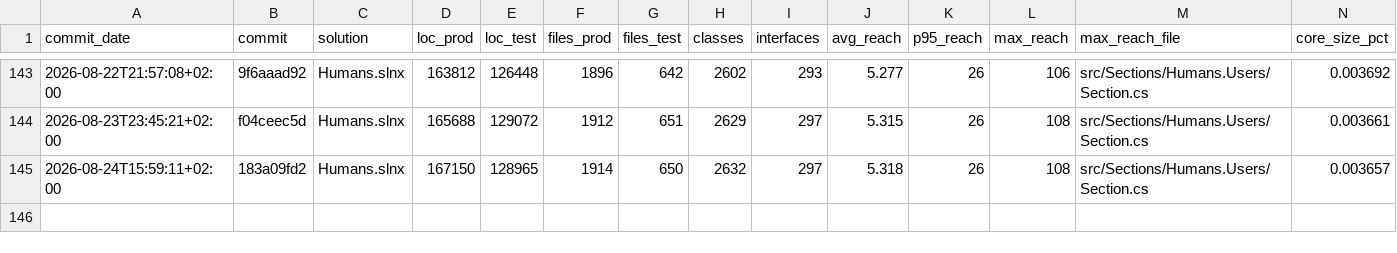
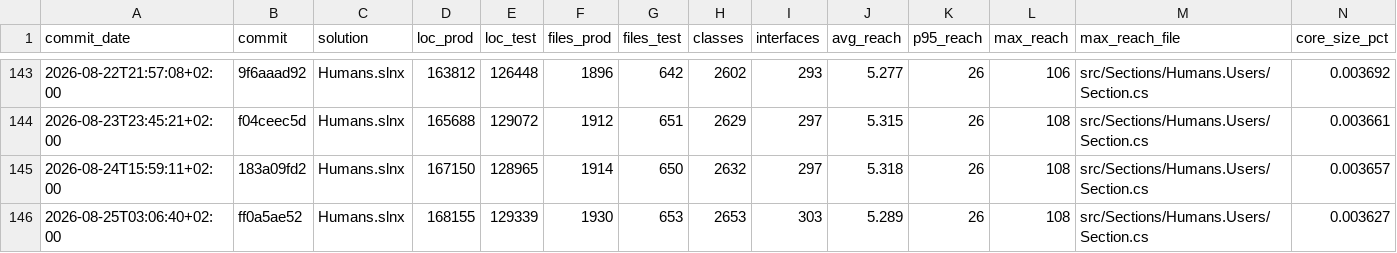
Before and after one commit to nobodies-collective/Humans, a CSV file: docs/reforge-history.csv, drawn as a sheet; only a part is shown, gaps mark what is left out; rows hold the shown columns only; the diff names each change by its address in the sheet, - before the commit and + after, or states it on an @@ line.

```diff
--- a/docs/reforge-history.csv
+++ b/docs/reforge-history.csv
+row 146: 2026-08-25T03:06:40+02:00 | ff0a5ae52 | Humans.slnx | 168155 | 129339 | 1930 | 653 | 2653 | 303 | 5.289 | 26 | 108 | src/Sections/Humans.Users/Section.cs | 0.003627
```
Also changed, not shown: 47 other files.
